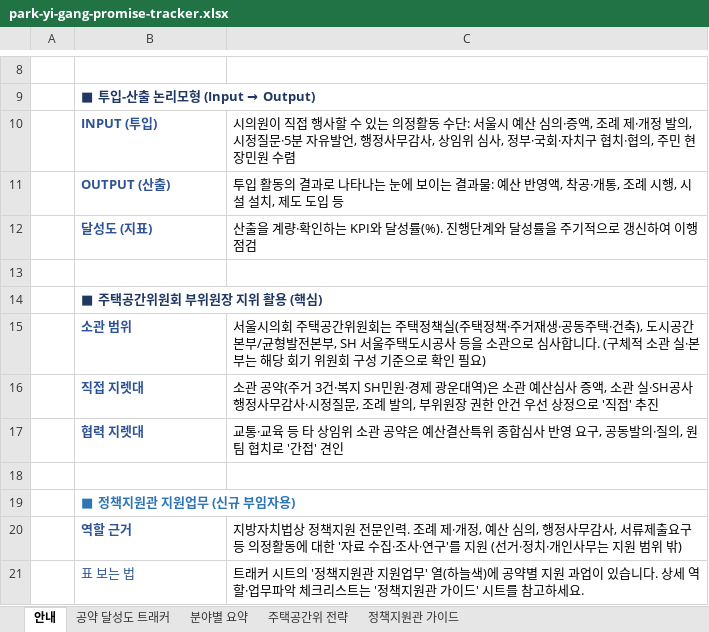
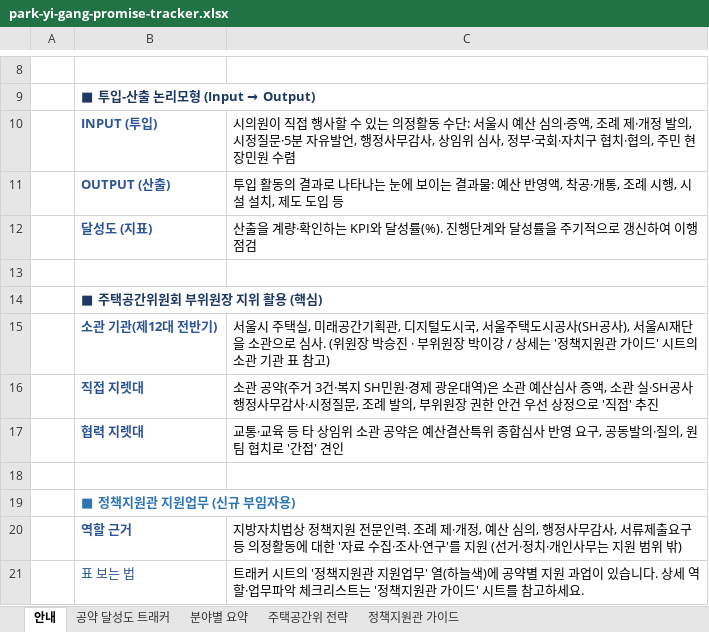
Before and after one commit to a01026886152-prog/solidarity-intelligence-wiki, an Excel workbook: wiki/field-notes/park-yi-gang-promise-tracker.xlsx, sheet 안내, drawn as a sheet; only a part is shown, gaps mark what is left out; values as stored, in another font and other column widths than the file's, no borders; removed rows and columns are numbered as before the commit, all else as after; the diff names each change by its address in the sheet, - before the commit and + after, or states it on an @@ line.

```diff
--- a/wiki/field-notes/park-yi-gang-promise-tracker.xlsx (sheet 안내)
+++ b/wiki/field-notes/park-yi-gang-promise-tracker.xlsx (sheet 안내)
-row 15:  | 소관 범위 | 서울시의회 주택공간위원회는 주택정책실(주택정책·주거재생·공동주택·건축), 도시공간본부/균형발전본부, SH 서울주택도시공사 등을 소관으로 심사합니다. (구체적 소관 실·본부는 해당 회기 위원회 구성 기준으로 확인 필요)
+row 15:  | 소관 기관(제12대 전반기) | 서울시 주택실, 미래공간기획관, 디지털도시국, 서울주택도시공사(SH공사), 서울AI재단을 소관으로 심사. (위원장 박승진 · 부위원장 박이강 / 상세는 '정책지원관 가이드' 시트의 소관 기관 표 참고)
```
Also changed, not shown: sheet 정책지원관 가이드, sheet 주택공간위 전략, sheet 공약 달성도 트래커, 1 other file.
